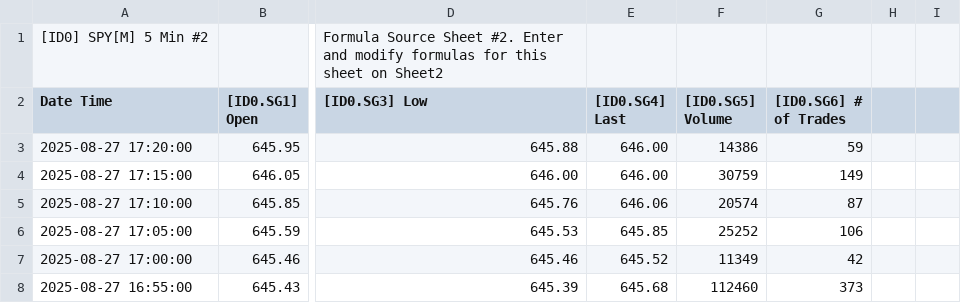
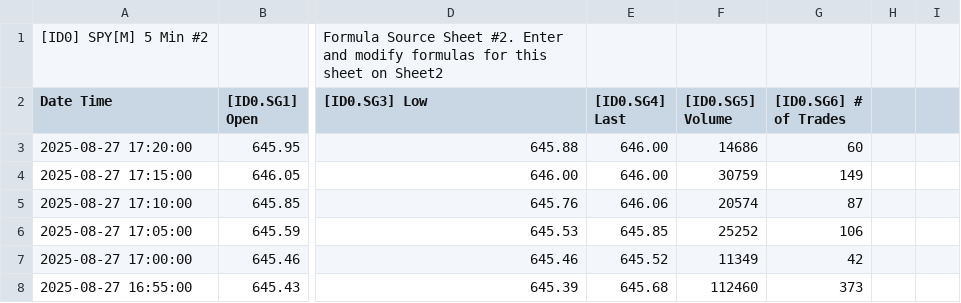
Before and after one commit to timbarber4/ETF-Feed, a TSV file: 5min with MA's.tsv, drawn as a sheet; only a part is shown, gaps mark what is left out; the diff names each change by its address in the sheet, - before the commit and + after, or states it on an @@ line.

```diff
--- a/5min with MA's.tsv
+++ b/5min with MA's.tsv
-F3 ([ID0.SG5] Volume): 14386
+F3 ([ID0.SG5] Volume): 14686
-G3 ([ID0.SG6] # of Trades): 59
+G3 ([ID0.SG6] # of Trades): 60
```
Also changed, not shown: 5min VWAP.tsv, 5min with POC.tsv, 1 other file.
